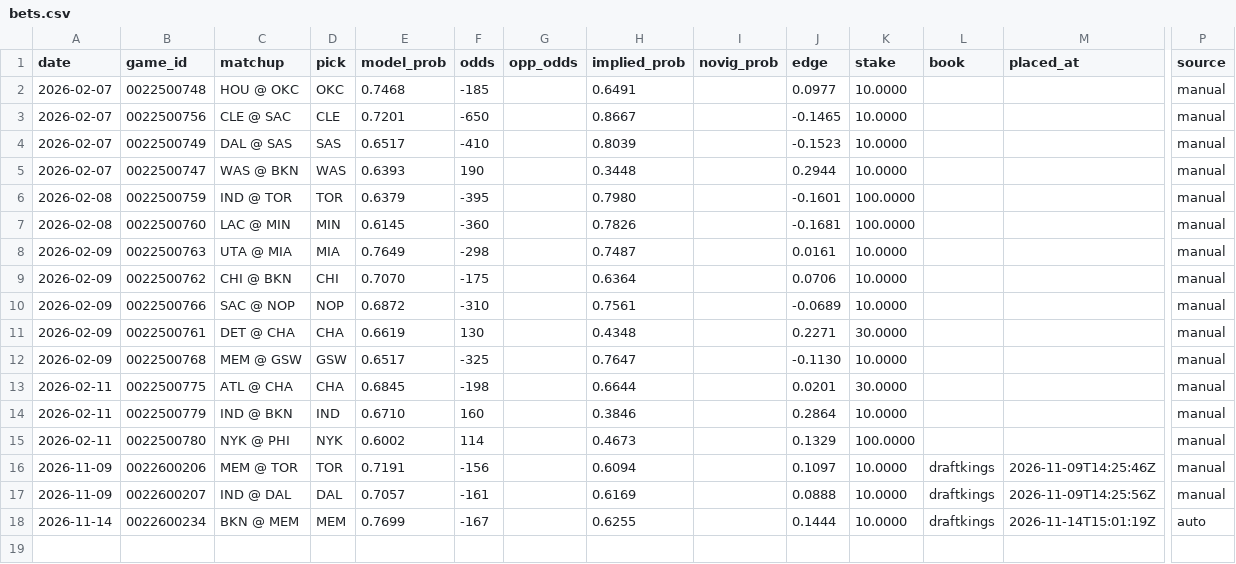
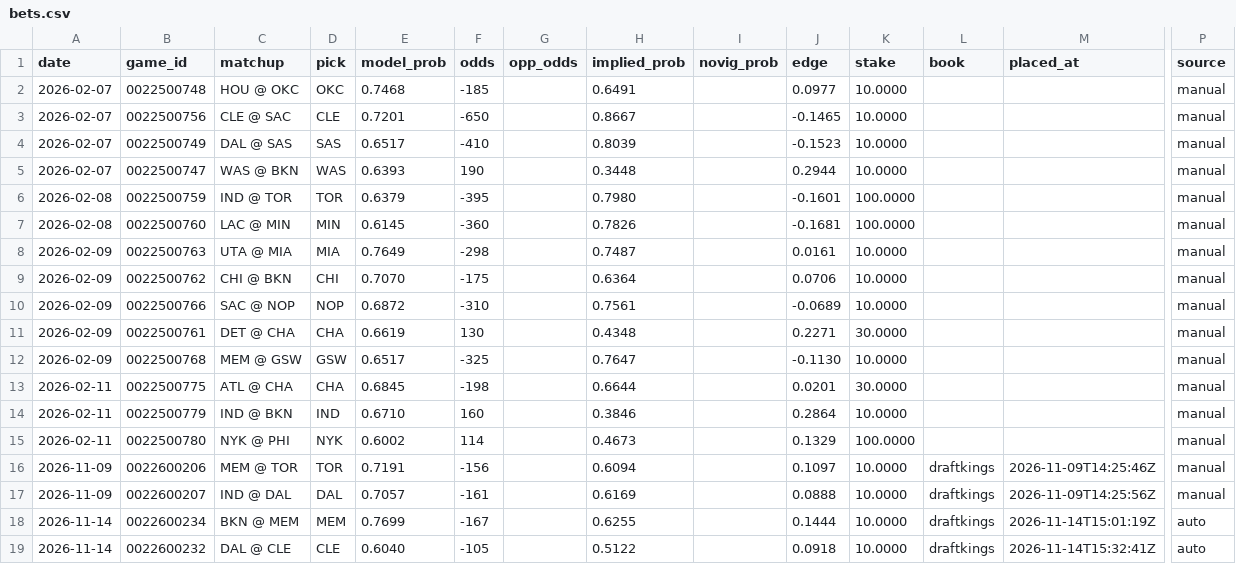
Before and after one commit to tylernordberg0/nba-game-predictor, a CSV file: results/bets.csv, drawn as a sheet; only a part is shown, gaps mark what is left out; rows hold the shown columns only; the diff names each change by its address in the sheet, - before the commit and + after, or states it on an @@ line.

```diff
--- a/results/bets.csv
+++ b/results/bets.csv
+row 19: 2026-11-14 | 0022600232 | DAL @ CLE | CLE | 0.6040 | -105 |  | 0.5122 |  | 0.0918 | 10.0000 | draftkings | 2026-11-14T15:32:41Z | auto
```
Also changed, not shown: results/auto_bets_log.csv, results/odds.csv, 3 other files.
